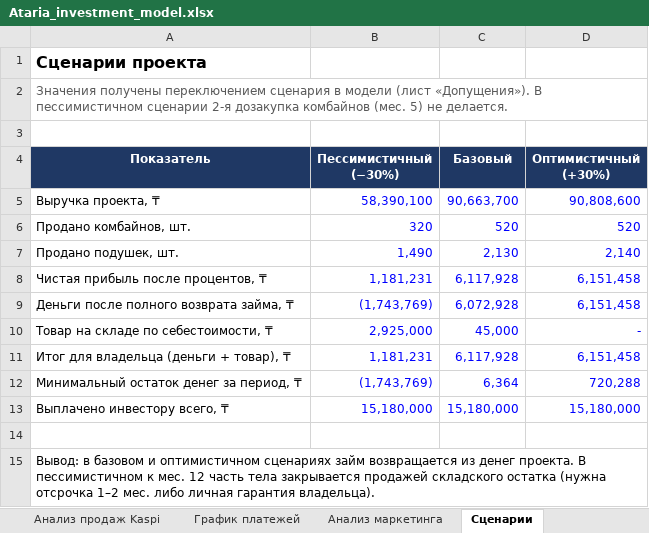
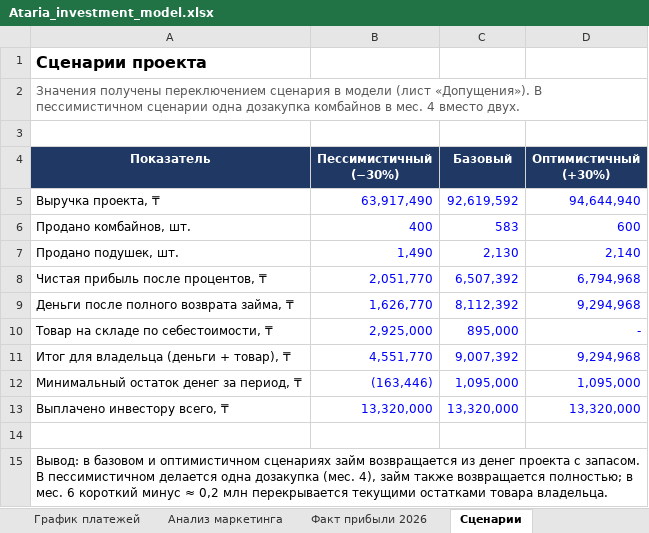
Before and after one commit to alisherisenov03/Ataria, an Excel workbook: invest/Ataria_investment_model.xlsx, sheet Сценарии, drawn as a sheet; values as stored, in another font and other column widths than the file's, no borders; the diff names each change by its address in the sheet, - before the commit and + after, or states it on an @@ line.

```diff
--- a/invest/Ataria_investment_model.xlsx (sheet Сценарии)
+++ b/invest/Ataria_investment_model.xlsx (sheet Сценарии)
+sheet tab: Факт прибыли 2026
-A2 (Показатель): …пессимистичном сценарии 2-я дозакупка комбайнов (мес. 5) не делается.
+A2 (Показатель): …пессимистичном сценарии одна дозакупка комбайнов в мес. 4 вместо двух.
-B5 (Пессимистичный (−30%)): 58,390,100
+B5 (Пессимистичный (−30%)): 63,917,490
-C5 (Базовый): 90,663,700
+C5 (Базовый): 92,619,592
-D5 (Оптимистичный (+30%)): 90,808,600
+D5 (Оптимистичный (+30%)): 94,644,940
-B6 (Пессимистичный (−30%)): 320
+B6 (Пессимистичный (−30%)): 400
-C6 (Базовый): 520
+C6 (Базовый): 583
-D6 (Оптимистичный (+30%)): 520
+D6 (Оптимистичный (+30%)): 600
-B8 (Пессимистичный (−30%)): 1,181,231
+B8 (Пессимистичный (−30%)): 2,051,770
-C8 (Базовый): 6,117,928
+C8 (Базовый): 6,507,392
-D8 (Оптимистичный (+30%)): 6,151,458
+D8 (Оптимистичный (+30%)): 6,794,968
-B9 (Пессимистичный (−30%)): (1,743,769)
+B9 (Пессимистичный (−30%)): 1,626,770
-C9 (Базовый): 6,072,928
+C9 (Базовый): 8,112,392
-D9 (Оптимистичный (+30%)): 6,151,458
+D9 (Оптимистичный (+30%)): 9,294,968
-C10 (Базовый): 45,000
+C10 (Базовый): 895,000
-B11 (Пессимистичный (−30%)): 1,181,231
+B11 (Пессимистичный (−30%)): 4,551,770
-C11 (Базовый): 6,117,928
+C11 (Базовый): 9,007,392
-D11 (Оптимистичный (+30%)): 6,151,458
+D11 (Оптимистичный (+30%)): 9,294,968
-B12 (Пессимистичный (−30%)): (1,743,769)
+B12 (Пессимистичный (−30%)): (163,446)
-C12 (Базовый): 6,364
+C12 (Базовый): 1,095,000
-D12 (Оптимистичный (+30%)): 720,288
+D12 (Оптимистичный (+30%)): 1,095,000
-B13 (Пессимистичный (−30%)): 15,180,000
+B13 (Пессимистичный (−30%)): 13,320,000
-C13 (Базовый): 15,180,000
+C13 (Базовый): 13,320,000
-D13 (Оптимистичный (+30%)): 15,180,000
+D13 (Оптимистичный (+30%)): 13,320,000
-A15 (Показатель): …из денег проекта. В пессимистичном к мес. 12 часть тела закрывается продажей складского остатка (нужна отсрочка 1–2 мес. либо личная гарантия владельца).
+A15 (Показатель): …из денег проекта с запасом. В пессимистичном делается одна дозакупка (мес. 4), займ также возвращается полностью; в мес. 6 короткий минус ≈ 0,2 млн перекрывается текущими остатками товара владельца.
```
Also changed, not shown: sheet План и ДДС, sheet График платежей, sheet Допущения, sheet Юнит-экономика, sheet Резюме для инвестора, sheet Риски и вопросы, formulas that keep their value, charts or pictures, 1 other file.
